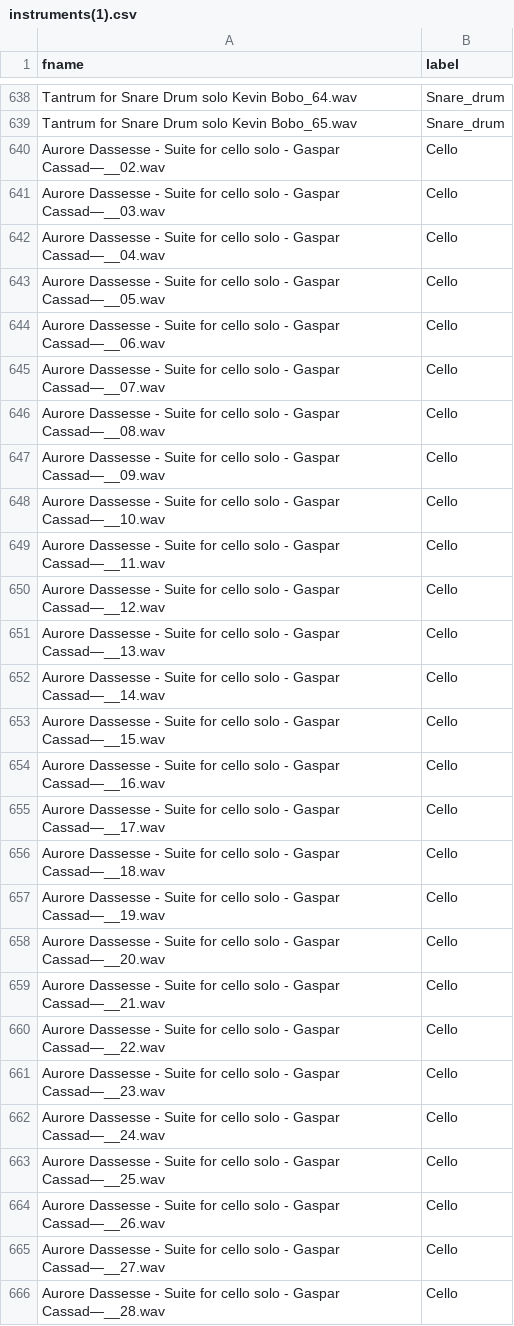
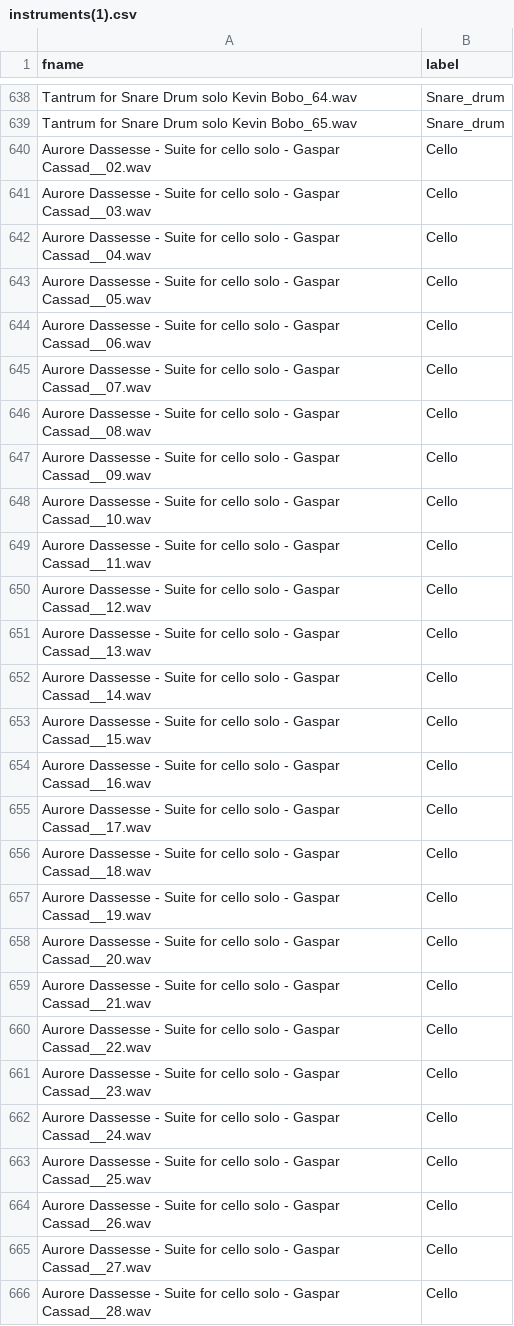
Before and after one commit to morningkaya/Audio-Classification, a CSV file: instruments(1).csv, drawn as a sheet; only a part is shown, gaps mark what is left out; the diff covers the shown part only; the diff names each change by its address in the sheet, - before the commit and + after, or states it on an @@ line.

Commit message:
Update instruments(1).csv

```diff
--- a/instruments(1).csv
+++ b/instruments(1).csv
-A640 (fname): …- Gaspar Cassad—__02.wav
+A640 (fname): …- Gaspar Cassad__02.wav
-A641 (fname): …- Gaspar Cassad—__03.wav
+A641 (fname): …- Gaspar Cassad__03.wav
-A642 (fname): …- Gaspar Cassad—__04.wav
+A642 (fname): …- Gaspar Cassad__04.wav
-A643 (fname): …- Gaspar Cassad—__05.wav
+A643 (fname): …- Gaspar Cassad__05.wav
-A644 (fname): …- Gaspar Cassad—__06.wav
+A644 (fname): …- Gaspar Cassad__06.wav
-A645 (fname): …- Gaspar Cassad—__07.wav
+A645 (fname): …- Gaspar Cassad__07.wav
-A646 (fname): …- Gaspar Cassad—__08.wav
+A646 (fname): …- Gaspar Cassad__08.wav
-A647 (fname): …- Gaspar Cassad—__09.wav
+A647 (fname): …- Gaspar Cassad__09.wav
-A648 (fname): …- Gaspar Cassad—__10.wav
+A648 (fname): …- Gaspar Cassad__10.wav
-A649 (fname): …- Gaspar Cassad—__11.wav
+A649 (fname): …- Gaspar Cassad__11.wav
-A650 (fname): …- Gaspar Cassad—__12.wav
+A650 (fname): …- Gaspar Cassad__12.wav
-A651 (fname): …- Gaspar Cassad—__13.wav
+A651 (fname): …- Gaspar Cassad__13.wav
-A652 (fname): …- Gaspar Cassad—__14.wav
+A652 (fname): …- Gaspar Cassad__14.wav
-A653 (fname): …- Gaspar Cassad—__15.wav
+A653 (fname): …- Gaspar Cassad__15.wav
-A654 (fname): …- Gaspar Cassad—__16.wav
+A654 (fname): …- Gaspar Cassad__16.wav
-A655 (fname): …- Gaspar Cassad—__17.wav
+A655 (fname): …- Gaspar Cassad__17.wav
-A656 (fname): …- Gaspar Cassad—__18.wav
+A656 (fname): …- Gaspar Cassad__18.wav
-A657 (fname): …- Gaspar Cassad—__19.wav
+A657 (fname): …- Gaspar Cassad__19.wav
-A658 (fname): …- Gaspar Cassad—__20.wav
+A658 (fname): …- Gaspar Cassad__20.wav
-A659 (fname): …- Gaspar Cassad—__21.wav
+A659 (fname): …- Gaspar Cassad__21.wav
-A660 (fname): …- Gaspar Cassad—__22.wav
+A660 (fname): …- Gaspar Cassad__22.wav
-A661 (fname): …- Gaspar Cassad—__23.wav
+A661 (fname): …- Gaspar Cassad__23.wav
-A662 (fname): …- Gaspar Cassad—__24.wav
+A662 (fname): …- Gaspar Cassad__24.wav
-A663 (fname): …- Gaspar Cassad—__25.wav
+A663 (fname): …- Gaspar Cassad__25.wav
-A664 (fname): …- Gaspar Cassad—__26.wav
+A664 (fname): …- Gaspar Cassad__26.wav
-A665 (fname): …- Gaspar Cassad—__27.wav
+A665 (fname): …- Gaspar Cassad__27.wav
-A666 (fname): …- Gaspar Cassad—__28.wav
+A666 (fname): …- Gaspar Cassad__28.wav
```
Also changed, not shown: 35 edited cells elsewhere in this file.
